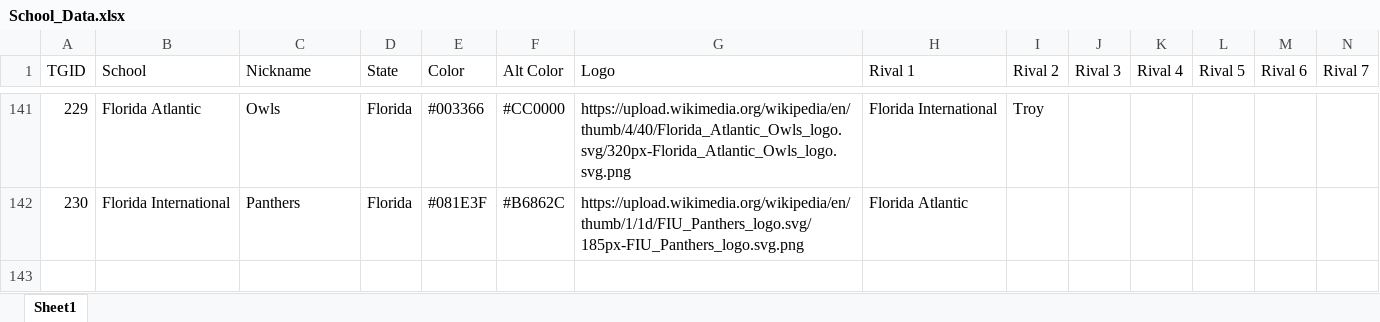
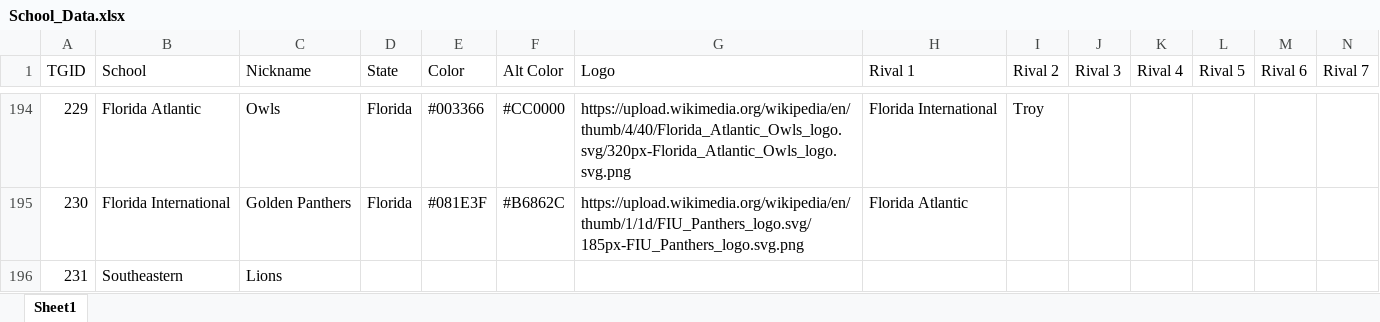
Before and after one commit to jet5195/NCAA-PS2-Scheduler-UI, an Excel workbook: resources/app/School_Data.xlsx, sheet Sheet1, drawn as a sheet; only a part is shown, gaps mark what is left out; values as stored, in another font and other column widths than the file's, no cell formats; addresses are those after the commit; rows hold the shown columns only; the diff covers the shown part only; the diff names each change by its address in the sheet, - before the commit and + after, or states it on an @@ line.

```diff
--- a/resources/app/School_Data.xlsx (sheet Sheet1)
+++ b/resources/app/School_Data.xlsx (sheet Sheet1)
-C195 (Nickname): Panthers
+C195 (Nickname): Golden Panthers
+row 196: 231 | Southeastern | Lions
```
Also changed, not shown: 53 added rows elsewhere in this sheet, cell formats.
